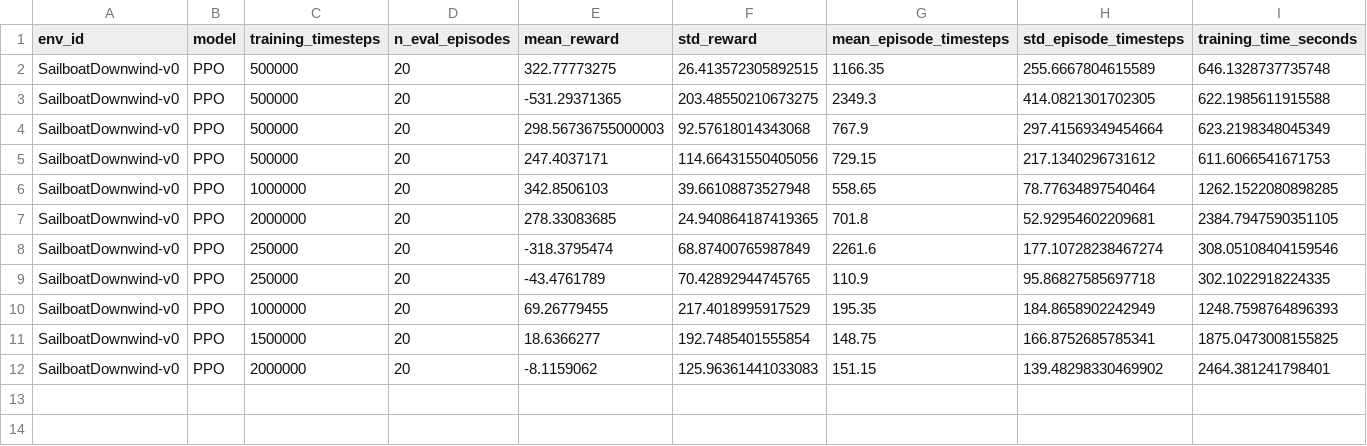
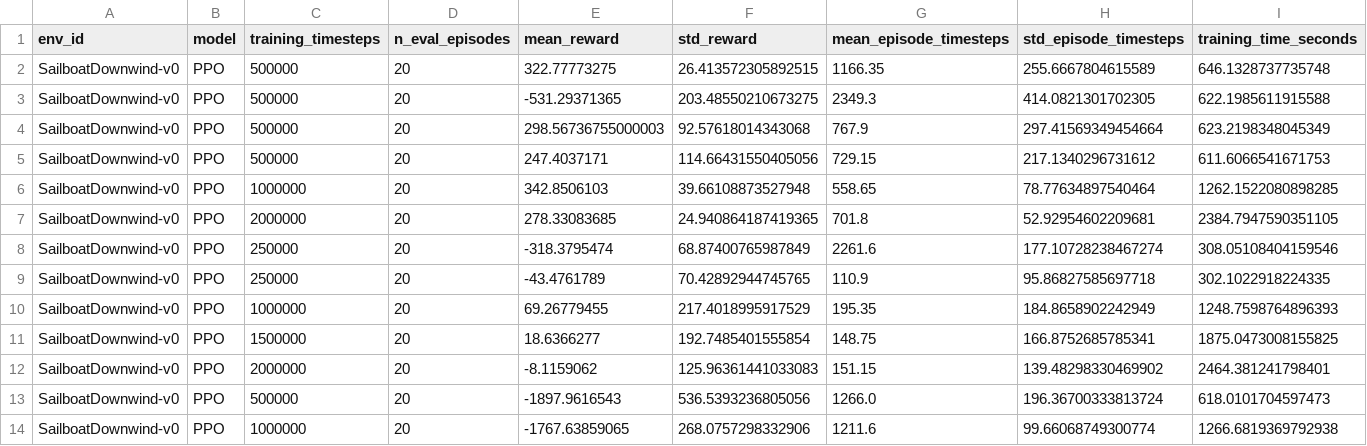
Before and after one commit to nfrank6-depaul/tiny-tackers, a CSV file: metrics/ppo_downwind_metrics.csv, drawn as a sheet.

Commit message:
still didn't work. going to try training on downwind first and then upwind

```diff
--- a/metrics/ppo_downwind_metrics.csv
+++ b/metrics/ppo_downwind_metrics.csv
@@ -12 +12,3 @@ SailboatDownwind-v0,PPO,1500000,20,18.6366277,192.7485401555854,148.75,166.87526
 SailboatDownwind-v0,PPO,2000000,20,-8.1159062,125.96361441033083,151.15,139.48298330469902,2464.381241798401
+SailboatDownwind-v0,PPO,500000,20,-1897.9616543,536.5393236805056,1266.0,196.36700333813724,618.0101704597473
+SailboatDownwind-v0,PPO,1000000,20,-1767.63859065,268.0757298332906,1211.6,99.66068749300774,1266.6819369792938
```
Also changed, not shown: 5 other files.
